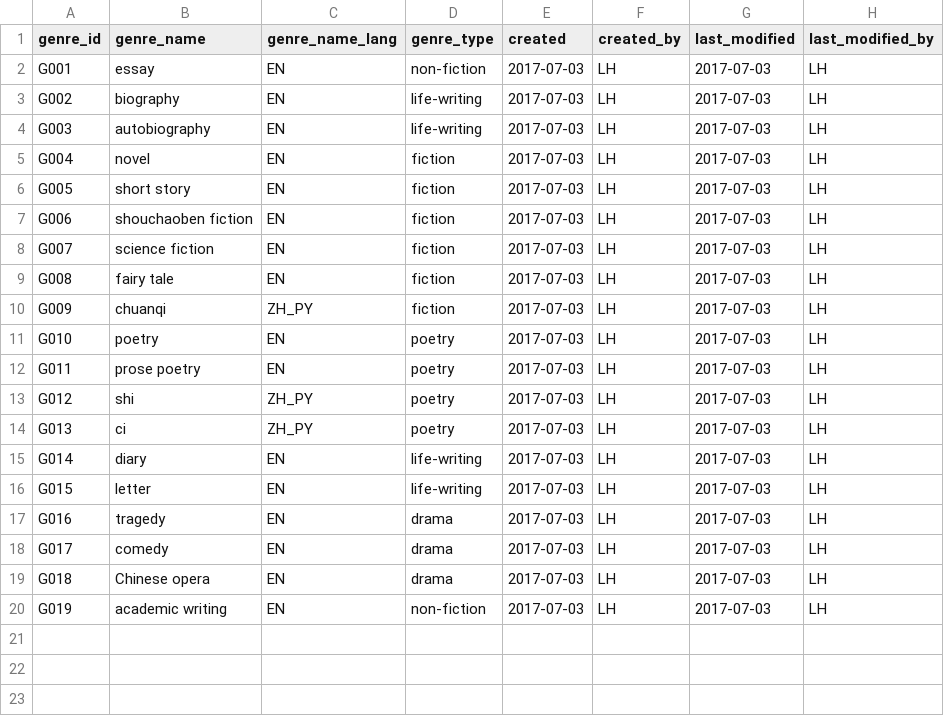
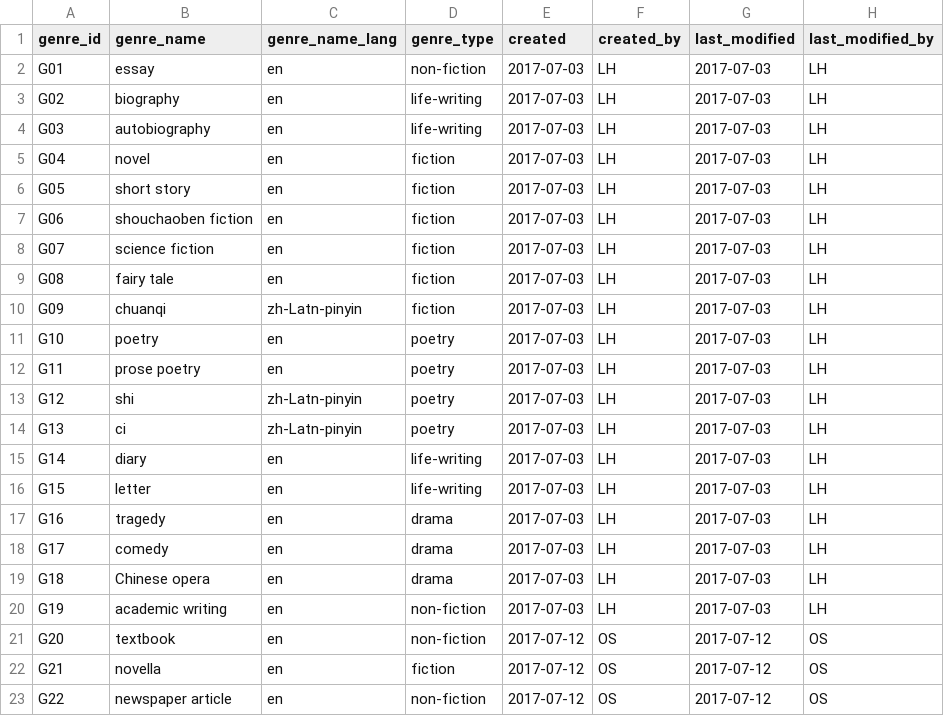
Before and after one commit to duncdrum/mini-reading, a CSV file: Genre.csv, drawn as a sheet.

```diff
--- a/Genre.csv
+++ b/Genre.csv
@@ -1,20 +1,23 @@
 genre_id,genre_name,genre_name_lang,genre_type,created,created_by,last_modified,last_modified_by
-G001,essay,EN,non-fiction,2017-07-03,LH,2017-07-03,LH
-G002,biography,EN,life-writing,2017-07-03,LH,2017-07-03,LH
-G003,autobiography,EN,life-writing,2017-07-03,LH,2017-07-03,LH
-G004,novel,EN,fiction,2017-07-03,LH,2017-07-03,LH
-G005,short story,EN,fiction,2017-07-03,LH,2017-07-03,LH
-G006,shouchaoben fiction,EN,fiction,2017-07-03,LH,2017-07-03,LH
-G007,science fiction,EN,fiction,2017-07-03,LH,2017-07-03,LH
-G008,fairy tale,EN,fiction,2017-07-03,LH,2017-07-03,LH
-G009,chuanqi,ZH_PY,fiction,2017-07-03,LH,2017-07-03,LH
-G010,poetry,EN,poetry,2017-07-03,LH,2017-07-03,LH
-G011,prose poetry,EN,poetry,2017-07-03,LH,2017-07-03,LH
-G012,shi,ZH_PY,poetry,2017-07-03,LH,2017-07-03,LH
-G013,ci,ZH_PY,poetry,2017-07-03,LH,2017-07-03,LH
-G014,diary,EN,life-writing,2017-07-03,LH,2017-07-03,LH
-G015,letter,EN,life-writing,2017-07-03,LH,2017-07-03,LH
-G016,tragedy,EN,drama,2017-07-03,LH,2017-07-03,LH
-G017,comedy,EN,drama,2017-07-03,LH,2017-07-03,LH
-G018,Chinese opera,EN,drama,2017-07-03,LH,2017-07-03,LH
-G019,academic writing,EN,non-fiction,2017-07-03,LH,2017-07-03,LH
+G01,essay,en,non-fiction,2017-07-03,LH,2017-07-03,LH
+G02,biography,en,life-writing,2017-07-03,LH,2017-07-03,LH
+G03,autobiography,en,life-writing,2017-07-03,LH,2017-07-03,LH
+G04,novel,en,fiction,2017-07-03,LH,2017-07-03,LH
+G05,short story,en,fiction,2017-07-03,LH,2017-07-03,LH
+G06,shouchaoben fiction,en,fiction,2017-07-03,LH,2017-07-03,LH
+G07,science fiction,en,fiction,2017-07-03,LH,2017-07-03,LH
+G08,fairy tale,en,fiction,2017-07-03,LH,2017-07-03,LH
+G09,chuanqi,zh-Latn-pinyin,fiction,2017-07-03,LH,2017-07-03,LH
+G10,poetry,en,poetry,2017-07-03,LH,2017-07-03,LH
+G11,prose poetry,en,poetry,2017-07-03,LH,2017-07-03,LH
+G12,shi,zh-Latn-pinyin,poetry,2017-07-03,LH,2017-07-03,LH
+G13,ci,zh-Latn-pinyin,poetry,2017-07-03,LH,2017-07-03,LH
+G14,diary,en,life-writing,2017-07-03,LH,2017-07-03,LH
+G15,letter,en,life-writing,2017-07-03,LH,2017-07-03,LH
+G16,tragedy,en,drama,2017-07-03,LH,2017-07-03,LH
+G17,comedy,en,drama,2017-07-03,LH,2017-07-03,LH
+G18,Chinese opera,en,drama,2017-07-03,LH,2017-07-03,LH
+G19,academic writing,en,non-fiction,2017-07-03,LH,2017-07-03,LH
+G20,textbook,en,non-fiction,2017-07-12,OS,2017-07-12,OS
+G21,novella,en,fiction,2017-07-12,OS,2017-07-12,OS
+G22,newspaper article,en,non-fiction,2017-07-12,OS,2017-07-12,OS
```
Also changed, not shown: Person.csv, Place.csv, 7 other files.
